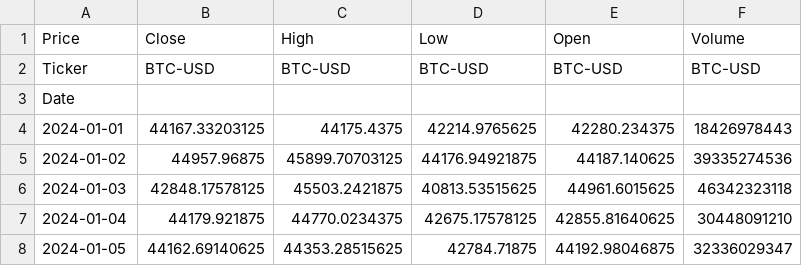
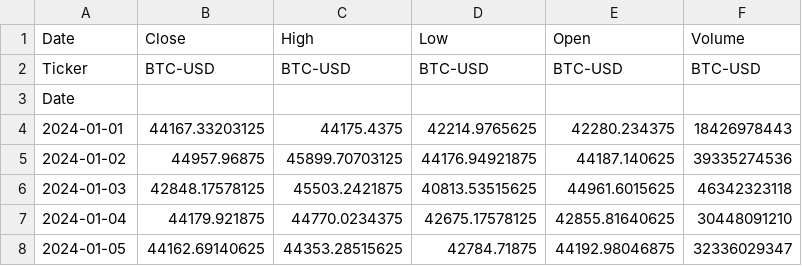
Before and after one commit to mikafabz/forecast-streamlit, a CSV file: BTC.csv, drawn as a sheet; only a part is shown.

Commit message:
Update BTC.csv

```diff
--- a/BTC.csv
+++ b/BTC.csv
@@ -1,2 +1,2 @@
-Price,Close,High,Low,Open,Volume
+Date,Close,High,Low,Open,Volume
 Ticker,BTC-USD,BTC-USD,BTC-USD,BTC-USD,BTC-USD
```
